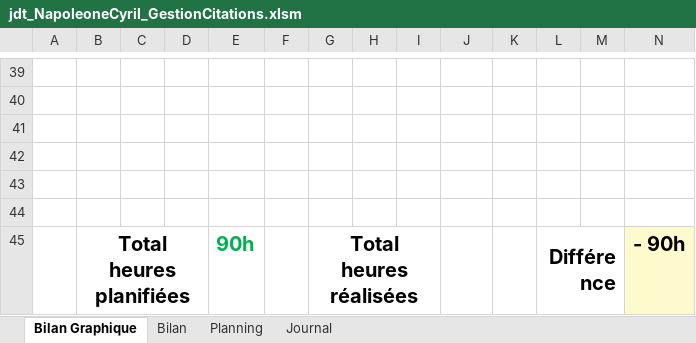
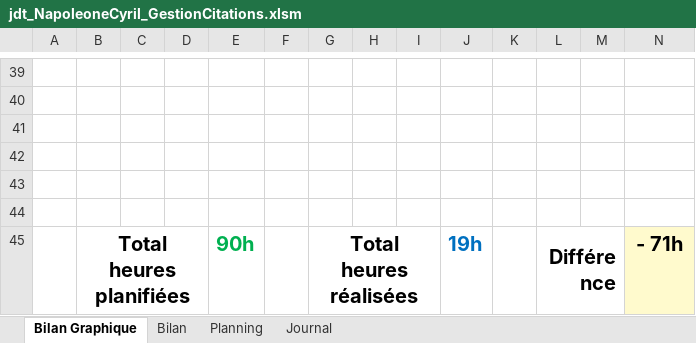
Before and after one commit to cyrilnapo/TPI_GestionCitations, an Excel workbook: doc/jdt_NapoleoneCyril_GestionCitations.xlsm, sheet Bilan Graphique, drawn as a sheet; only a part is shown, gaps mark what is left out; values as stored, in another font and other column widths than the file's, no borders; charts and pictures not drawn; 1 other sheet too large or unreadable and not compared; the diff names each change by its address in the sheet, - before the commit and + after, or states it on an @@ line.

```diff
--- a/doc/jdt_NapoleoneCyril_GestionCitations.xlsm (sheet Bilan Graphique)
+++ b/doc/jdt_NapoleoneCyril_GestionCitations.xlsm (sheet Bilan Graphique)
-J45: (empty)
+J45: 19h
-N45: - 90h
+N45: - 71h
```
Also changed, not shown: sheet Journal, formulas that keep their value, charts or pictures.
